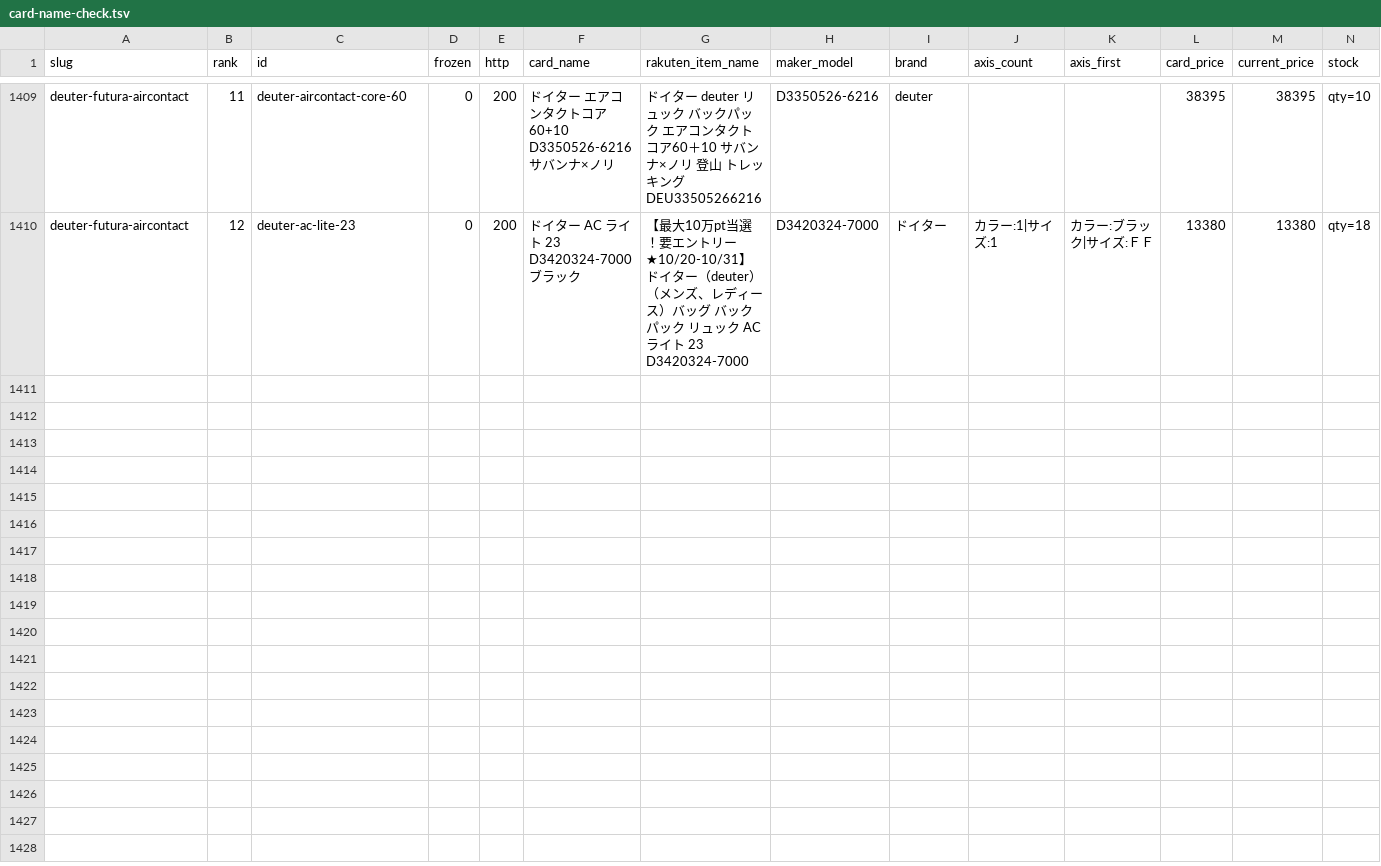
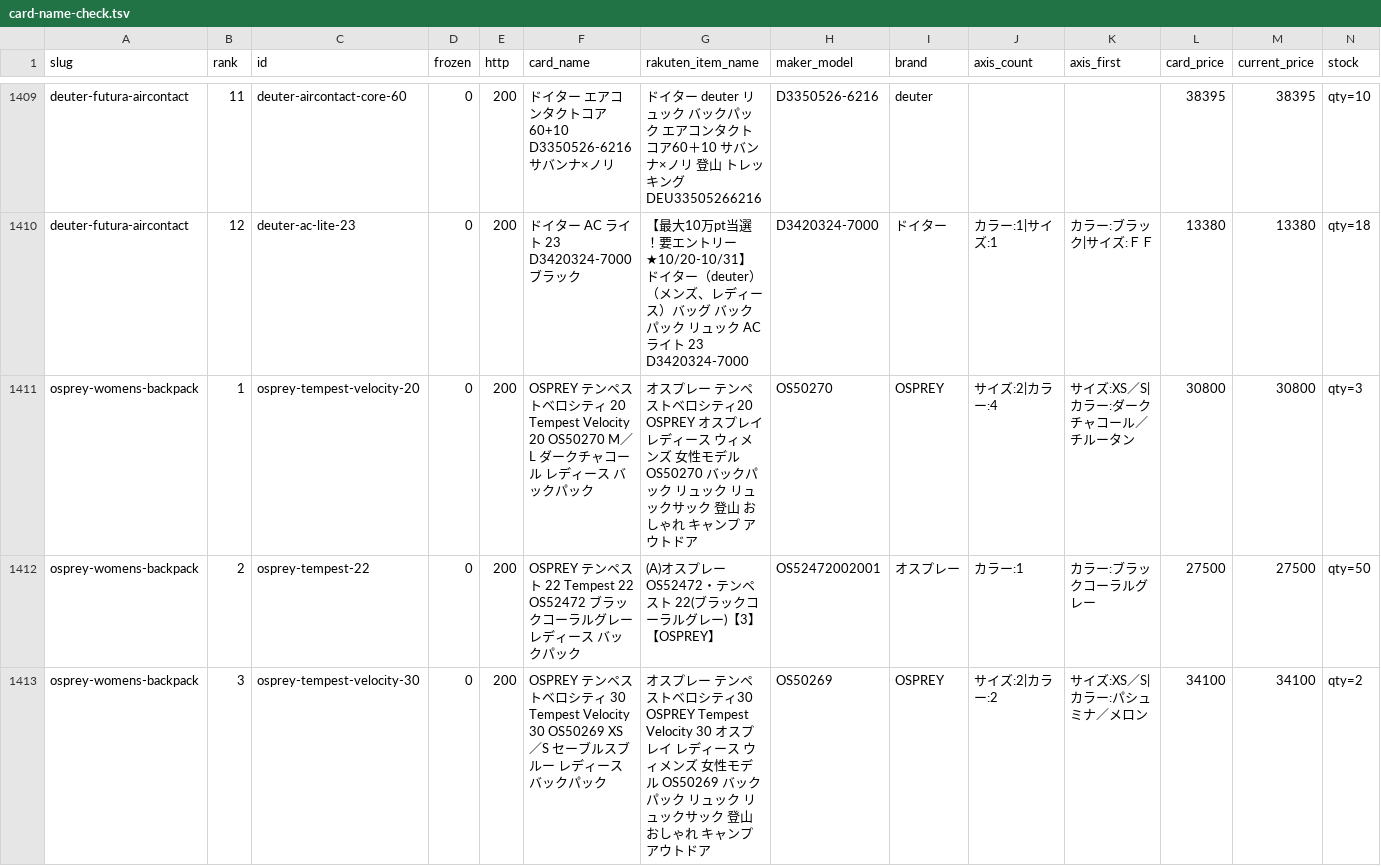
Before and after one commit to tanoue-boop/camp-kit-guide, a TSV file: _file/card-name-check.tsv, drawn as a sheet; only a part is shown, gaps mark what is left out; rows hold the shown columns only; the diff covers the shown part only; the diff names each change by its address in the sheet, - before the commit and + after, or states it on an @@ line.

Commit message:
new: osprey-womens-backpack を追加（campkit-20261031-N18B）

```diff
--- a/_file/card-name-check.tsv
+++ b/_file/card-name-check.tsv
+row 1411: osprey-womens-backpack | 1 | osprey-tempest-velocity-20 | 0 | 200 | OSPREY テンペストベロシティ 20 Tempest Velocity 20 OS50270 M／L ダークチャコール レディース バックパック | オスプレー テンペストベロシティ20 OSPREY オスプレイ レディース ウィメンズ 女性モデル OS50270 バックパック リュック リュックサック 登山 おしゃれ キャンプ アウトドア | OS50270 | OSPREY | サイズ:2|カラー:4 | サイズ:XS／S|カラー:ダークチャコール／チルータン | 30800 | 30800 | qty=3
+row 1412: osprey-womens-backpack | 2 | osprey-tempest-22 | 0 | 200 | OSPREY テンペスト 22 Tempest 22 OS52472 ブラックコーラルグレー レディース バックパック | (A)オスプレー OS52472・テンペスト 22(ブラックコーラルグレー)【3】【OSPREY】 | OS52472002001 | オスプレー | カラー:1 | カラー:ブラックコーラルグレー | 27500 | 27500 | qty=50
+row 1413: osprey-womens-backpack | 3 | osprey-tempest-velocity-30 | 0 | 200 | OSPREY テンペストベロシティ 30 Tempest Velocity 30 OS50269 XS／S セーブルスブルー レディース バックパック | オスプレー テンペストベロシティ30 OSPREY Tempest Velocity 30 オスプレイ レディース ウィメンズ 女性モデル OS50269 バックパック リュック リュックサック 登山 おしゃれ キャンプ アウトドア | OS50269 | OSPREY | サイズ:2|カラー:2 | サイズ:XS／S|カラー:パシュミナ／メロン | 34100 | 34100 | qty=2
```
Also changed, not shown: 6 added rows elsewhere in this file, 8 other files.
